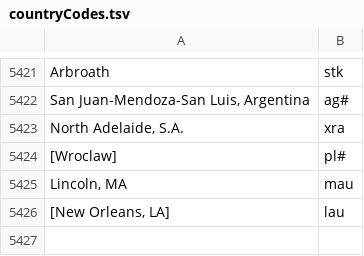
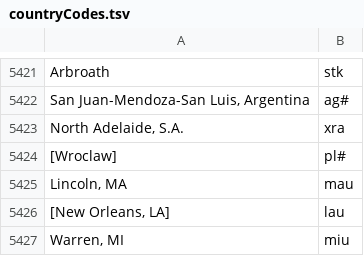
Before and after one commit to camunigeography/muscat-conversion, a TSV file: tables/countryCodes.tsv, drawn as a sheet; only a part is shown, gaps mark what is left out.

Commit message:
Country codes update for 18/10

```diff
--- a/tables/countryCodes.tsv
+++ b/tables/countryCodes.tsv
@@ -5426 +5426,2 @@ Lincoln, MA	mau
 [New Orleans, LA]	lau
+Warren, MI	miu
```
